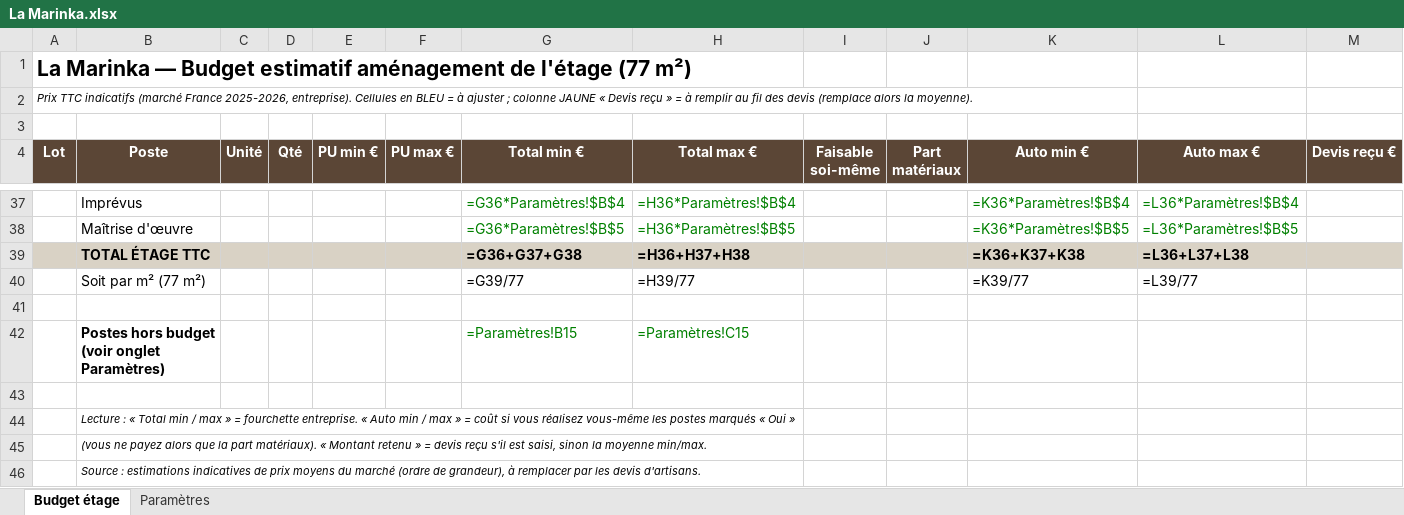
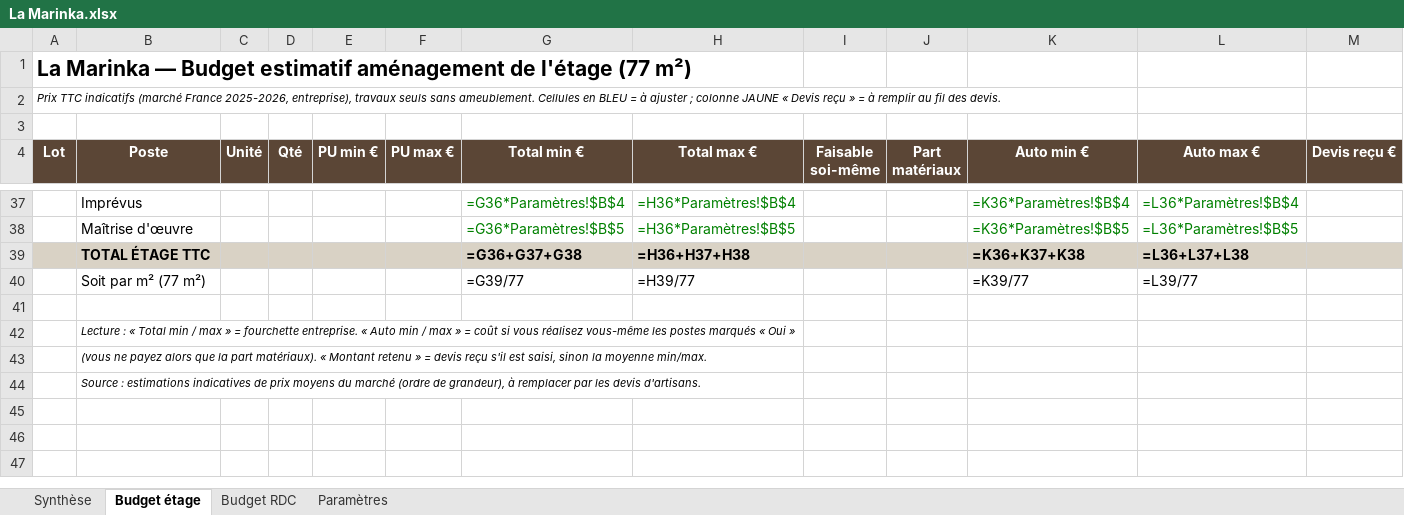
Before and after one commit to Gedeon69000/djgedeon, an Excel workbook: la-marinka/La Marinka.xlsx, sheet Budget étage, drawn as a sheet; only a part is shown, gaps mark what is left out; values as stored, in another font and other column widths than the file's, no borders; formulas without a stored value are shown as written; rows hold the shown columns only; the diff names each change by its address in the sheet, - before the commit and + after, or states it on an @@ line.

```diff
--- a/la-marinka/La Marinka.xlsx (sheet Budget étage)
+++ b/la-marinka/La Marinka.xlsx (sheet Budget étage)
+sheet tab: Synthèse
+sheet tab: Budget RDC
-A2 (Lot): …France 2025-2026, entreprise). Cellules en BLEU = à ajuster ; colonne JAUNE « Devis reçu » = à remplir au fil des devis (remplace alors la moyenne).
+A2 (Lot): …France 2025-2026, entreprise), travaux seuls sans ameublement. Cellules en BLEU = à ajuster ; colonne JAUNE « Devis reçu » = à remplir au fil des devis.
-row 41: (empty)
-row 42:  | Postes hors budget (voir onglet Paramètres) |  |  |  |  | =Paramètres!B15 | =Paramètres!C15
```
Also changed, not shown: 7 other files.
